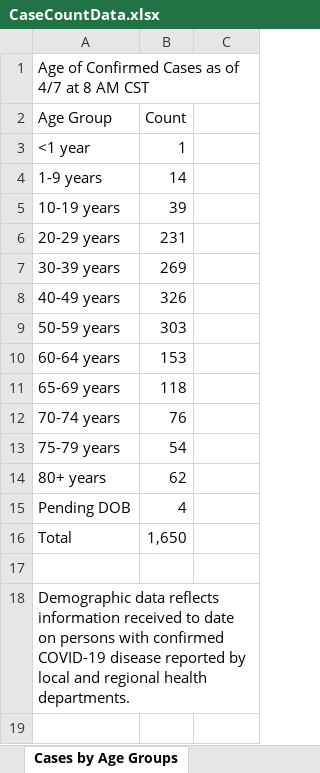
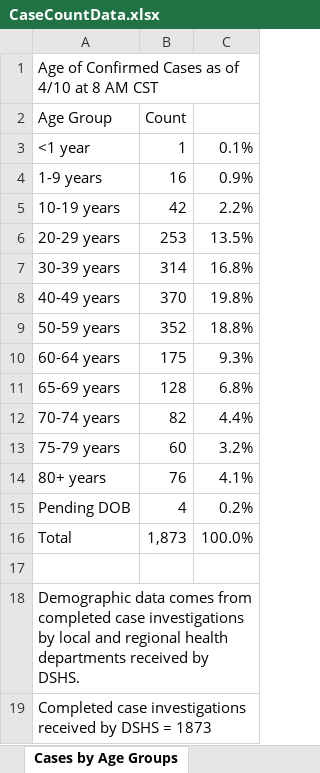
Before and after one commit to zdsteele/covidtexas, an Excel workbook: CaseCountData.xlsx, sheet Cases by Age Groups, drawn as a sheet; values as stored, in another font and other column widths than the file's, no borders; the diff names each change by its address in the sheet, - before the commit and + after, or states it on an @@ line.

```diff
--- a/CaseCountData.xlsx (sheet Cases by Age Groups)
+++ b/CaseCountData.xlsx (sheet Cases by Age Groups)
-A1 (Age Group): Age of Confirmed Cases as of 4/7 at 8 AM CST
+A1 (Age Group): Age of Confirmed Cases as of 4/10 at 8 AM CST
-C3: (empty)
+C3: 0.1%
-B4 (Count): 14
+B4 (Count): 16
-C4: (empty)
+C4: 0.9%
-B5 (Count): 39
+B5 (Count): 42
-C5: (empty)
+C5: 2.2%
-B6 (Count): 231
+B6 (Count): 253
-C6: (empty)
+C6: 13.5%
-B7 (Count): 269
+B7 (Count): 314
-C7: (empty)
+C7: 16.8%
-B8 (Count): 326
+B8 (Count): 370
-C8: (empty)
+C8: 19.8%
-B9 (Count): 303
+B9 (Count): 352
-C9: (empty)
+C9: 18.8%
-B10 (Count): 153
+B10 (Count): 175
-C10: (empty)
+C10: 9.3%
-B11 (Count): 118
+B11 (Count): 128
-C11: (empty)
+C11: 6.8%
-B12 (Count): 76
+B12 (Count): 82
-C12: (empty)
+C12: 4.4%
-B13 (Count): 54
+B13 (Count): 60
-C13: (empty)
+C13: 3.2%
-B14 (Count): 62
+B14 (Count): 76
-C14: (empty)
+C14: 4.1%
-C15: (empty)
+C15: 0.2%
-B16 (Count): 1,650
+B16 (Count): 1,873
-C16: (empty)
+C16: 100.0%
-A18 (Age Group): Demographic data reflects information received to date on persons with confirmed COVID-19 disease reported by local and regional health departments.
+A18 (Age Group): Demographic data comes from completed case investigations by local and regional health departments received by DSHS.
+row 19: Completed case investigations received by DSHS = 1873
```
Also changed, not shown: sheet Cases and Fatalities, sheet Hospitalizations, sheet Cases by Gender, sheet Tests, other sheet tabs, formulas that keep their value, Texas COVID-19 Case Count Data by County.xlsx, 12 other files.
